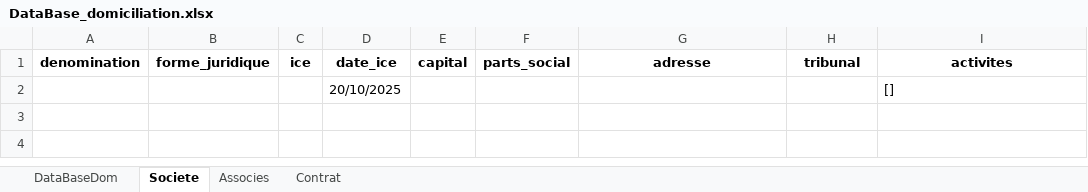
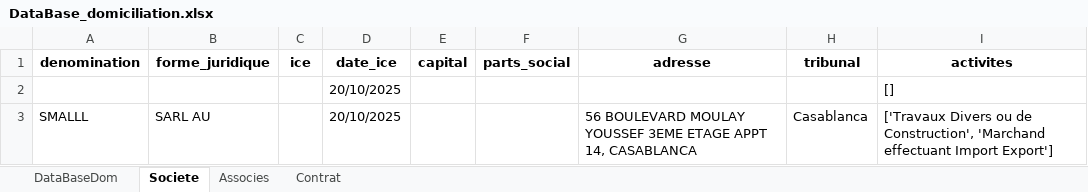
Before and after one commit to LearniTome/Center-Domiciliation-App, an Excel workbook: databases/DataBase_domiciliation.xlsx, sheet Societe, drawn as a sheet; values as stored, in another font and other column widths than the file's, no borders; the diff names each change by its address in the sheet, - before the commit and + after, or states it on an @@ line.

```diff
--- a/databases/DataBase_domiciliation.xlsx (sheet Societe)
+++ b/databases/DataBase_domiciliation.xlsx (sheet Societe)
+row 3: SMALLL | SARL AU |  | 20/10/2025 |  |  | 56 BOULEVARD MOULAY YOUSSEF 3EME ETAGE APPT 14, CASABLANCA | Casablanca | ['Travaux Divers ou de Construction', 'Marchand effectuant Import Export']
```
Also changed, not shown: sheet Associes, 17 other files.
